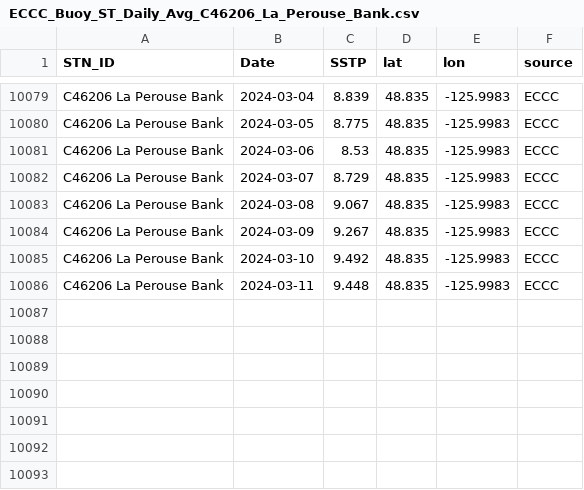
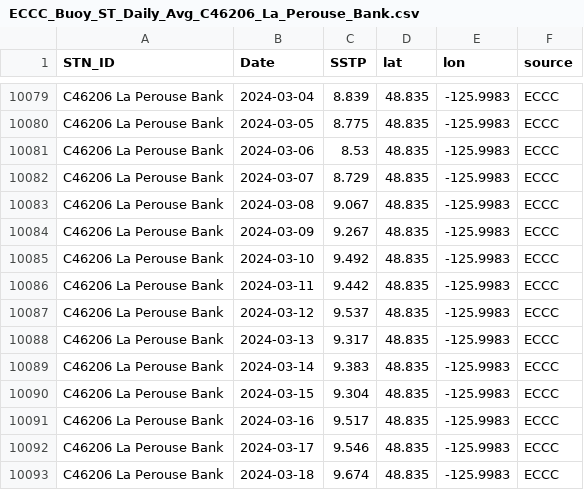
Before and after one commit to IOS-OSD-DPG/Pacific_SST_Monitoring, a CSV file: data/buoy_ST_daily/ECCC_Buoy_ST_Daily_Avg_C46206_La_Perouse_Bank.csv, drawn as a sheet; only a part is shown, gaps mark what is left out.

```diff
--- a/data/buoy_ST_daily/ECCC_Buoy_ST_Daily_Avg_C46206_La_Perouse_Bank.csv
+++ b/data/buoy_ST_daily/ECCC_Buoy_ST_Daily_Avg_C46206_La_Perouse_Bank.csv
@@ -10085,2 +10085,9 @@
 "C46206 La Perouse Bank",2024-03-10,9.492,48.835,-125.9983,"ECCC"
-"C46206 La Perouse Bank",2024-03-11,9.448,48.835,-125.9983,"ECCC"
+"C46206 La Perouse Bank",2024-03-11,9.442,48.835,-125.9983,"ECCC"
+"C46206 La Perouse Bank",2024-03-12,9.537,48.835,-125.9983,"ECCC"
+"C46206 La Perouse Bank",2024-03-13,9.317,48.835,-125.9983,"ECCC"
+"C46206 La Perouse Bank",2024-03-14,9.383,48.835,-125.9983,"ECCC"
+"C46206 La Perouse Bank",2024-03-15,9.304,48.835,-125.9983,"ECCC"
+"C46206 La Perouse Bank",2024-03-16,9.517,48.835,-125.9983,"ECCC"
+"C46206 La Perouse Bank",2024-03-17,9.546,48.835,-125.9983,"ECCC"
+"C46206 La Perouse Bank",2024-03-18,9.674,48.835,-125.9983,"ECCC"
```
Also changed, not shown: data/buoy_ST_daily/ECCC_Buoy_ST_Daily_Avg_C46145_Central_Dixon_Entrance.csv, data/buoy_ST_daily/ECCC_Buoy_ST_Daily_Avg_C46181_Nanakwa_Shoal.csv, 29 other files.
